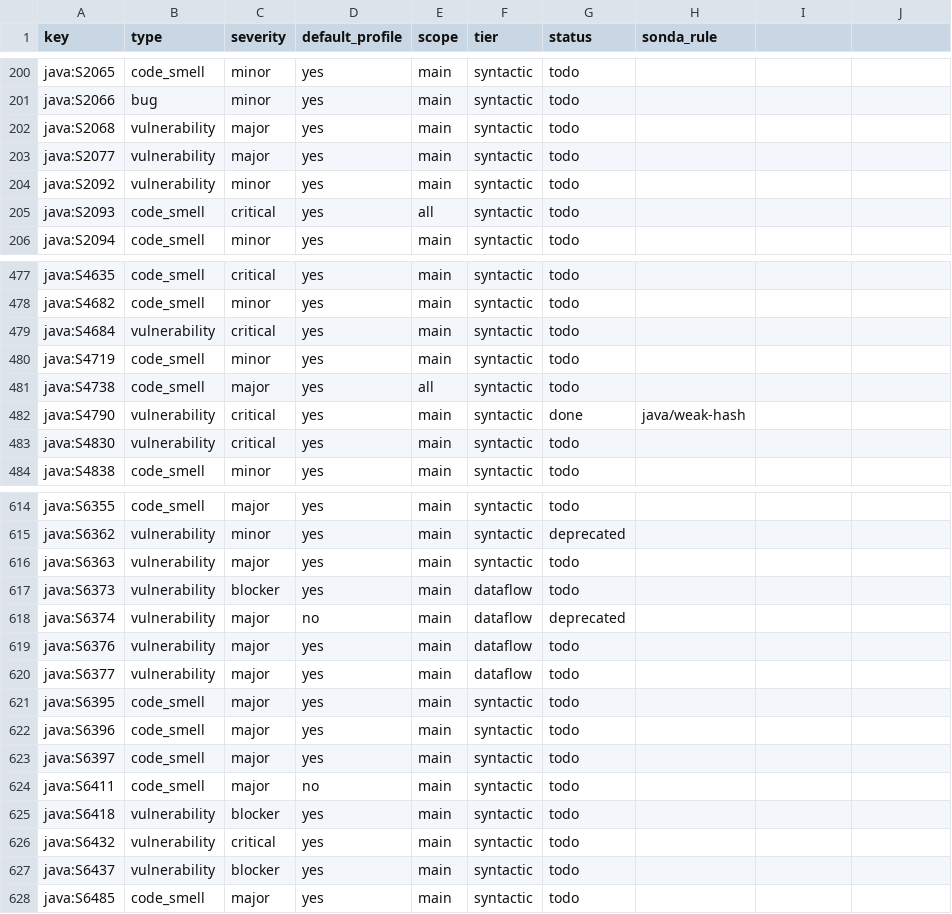
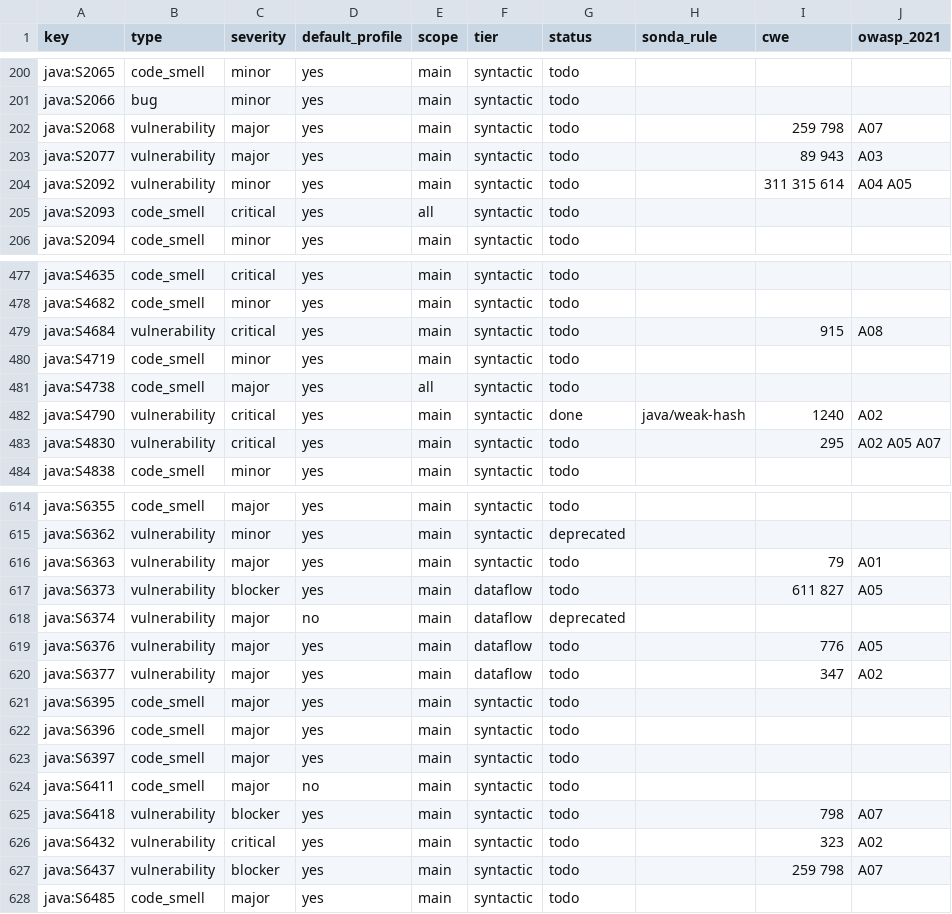
Before and after one commit to lvaoliveira/sonda, a CSV file: docs/sonar-parity/java.csv, drawn as a sheet; only a part is shown, gaps mark what is left out; the diff covers the shown part only.

Commit message:
feat: CWE and OWASP Top 10 standards for rules
Each rule records the CWE ids and OWASP Top 10 2021 categories it
relates to (rules/catalog/standards.rs); every vulnerability rule has at
least one CWE. For rules that cover a SonarQube key exactly, the values
match SonarQube's, and scripts/sonar_parity.py now fetches them and
reports any drift.

Shown in `sonda rules` (JSON cwe/owasp_2021, docs/rules.md), in SARIF as
CWE and OWASP Top 10 taxonomies with rule relationships plus GitHub's
external/cwe tags, in GET /api/rules (cwe-89/owasp-a03 tags, searchable
on the Rules page), and in GET /api/security: open vulnerabilities by
OWASP category, and each focus finding's CWE ids.

```diff
--- a/docs/sonar-parity/java.csv
+++ b/docs/sonar-parity/java.csv
@@ -1 +1 @@
-key,type,severity,default_profile,scope,tier,status,sonda_rule
+key,type,severity,default_profile,scope,tier,status,sonda_rule,cwe,owasp_2021
@@ -202,3 +202,3 @@ java:S2066,bug,minor,yes,main,syntactic,todo,
-java:S2068,vulnerability,major,yes,main,syntactic,todo,
-java:S2077,vulnerability,major,yes,main,syntactic,todo,
-java:S2092,vulnerability,minor,yes,main,syntactic,todo,
+java:S2068,vulnerability,major,yes,main,syntactic,todo,,259 798,A07
+java:S2077,vulnerability,major,yes,main,syntactic,todo,,89 943,A03
+java:S2092,vulnerability,minor,yes,main,syntactic,todo,,311 315 614,A04 A05
@@ -479 +479 @@ java:S4682,code_smell,minor,yes,main,syntactic,todo,
-java:S4684,vulnerability,critical,yes,main,syntactic,todo,
+java:S4684,vulnerability,critical,yes,main,syntactic,todo,,915,A08
@@ -482,2 +482,2 @@ java:S4738,code_smell,major,yes,all,syntactic,todo,
-java:S4790,vulnerability,critical,yes,main,syntactic,done,java/weak-hash
-java:S4830,vulnerability,critical,yes,main,syntactic,todo,
+java:S4790,vulnerability,critical,yes,main,syntactic,done,java/weak-hash,1240,A02
+java:S4830,vulnerability,critical,yes,main,syntactic,todo,,295,A02 A05 A07
@@ -616,2 +616,2 @@ java:S6362,vulnerability,minor,yes,main,syntactic,deprecated,
-java:S6363,vulnerability,major,yes,main,syntactic,todo,
-java:S6373,vulnerability,blocker,yes,main,dataflow,todo,
+java:S6363,vulnerability,major,yes,main,syntactic,todo,,79,A01
+java:S6373,vulnerability,blocker,yes,main,dataflow,todo,,611 827,A05
@@ -619,2 +619,2 @@ java:S6374,vulnerability,major,no,main,dataflow,deprecated,
-java:S6376,vulnerability,major,yes,main,dataflow,todo,
-java:S6377,vulnerability,major,yes,main,dataflow,todo,
+java:S6376,vulnerability,major,yes,main,dataflow,todo,,776,A05
+java:S6377,vulnerability,major,yes,main,dataflow,todo,,347,A02
@@ -625,3 +625,3 @@ java:S6411,code_smell,major,no,main,syntactic,todo,
-java:S6418,vulnerability,blocker,yes,main,syntactic,todo,
-java:S6432,vulnerability,critical,yes,main,syntactic,todo,
-java:S6437,vulnerability,blocker,yes,main,syntactic,todo,
+java:S6418,vulnerability,blocker,yes,main,syntactic,todo,,798,A07
+java:S6432,vulnerability,critical,yes,main,syntactic,todo,,323,A02
+java:S6437,vulnerability,blocker,yes,main,syntactic,todo,,259 798,A07
```
Also changed, not shown: 96 edited cells elsewhere in this file, docs/sonar-parity/js.csv, docs/sonar-parity/py.csv, 24 other files.
